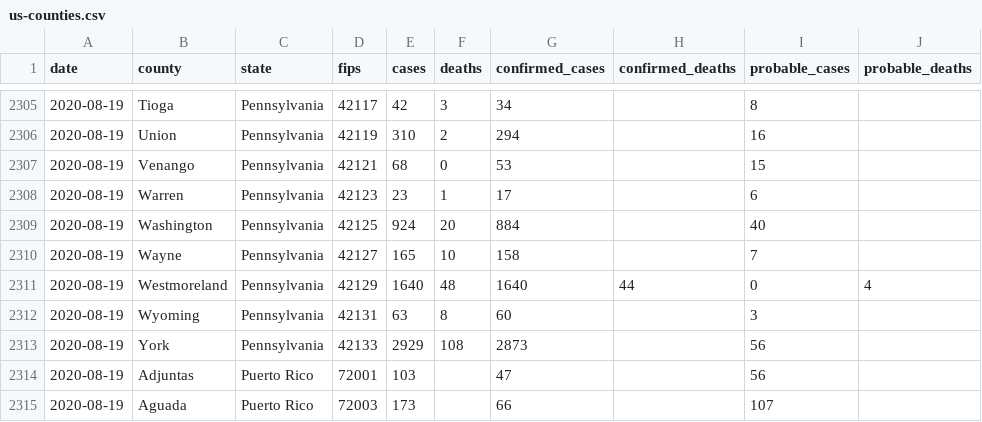
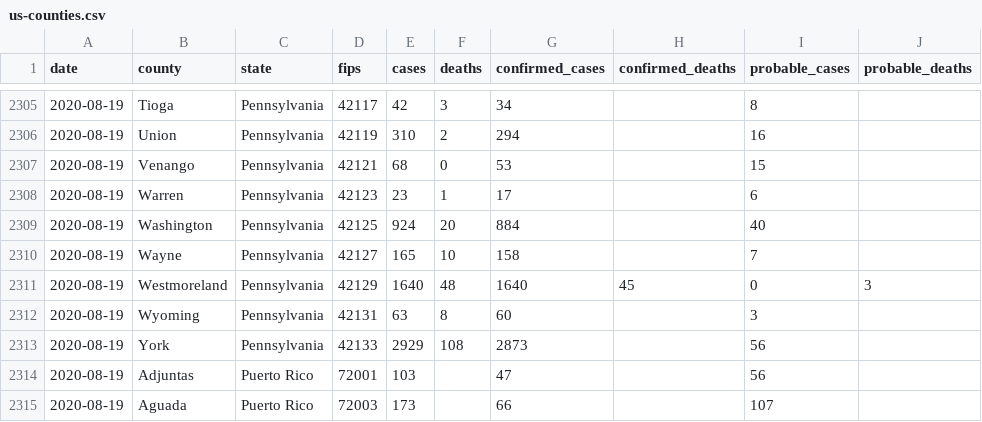
Before and after one commit to jamesewoo/covid-19-data, a CSV file: live/us-counties.csv, drawn as a sheet; only a part is shown, gaps mark what is left out.

Commit message:
Updating data.

```diff
--- a/live/us-counties.csv
+++ b/live/us-counties.csv
@@ -2310,3 +2310,3 @@ date,county,state,fips,cases,deaths,confirmed_cases,confirmed_deaths,probable_ca
 2020-08-19,Wayne,Pennsylvania,42127,165,10,158,,7,
-2020-08-19,Westmoreland,Pennsylvania,42129,1640,48,1640,44,0,4
+2020-08-19,Westmoreland,Pennsylvania,42129,1640,48,1640,45,0,3
 2020-08-19,Wyoming,Pennsylvania,42131,63,8,60,,3,
```
